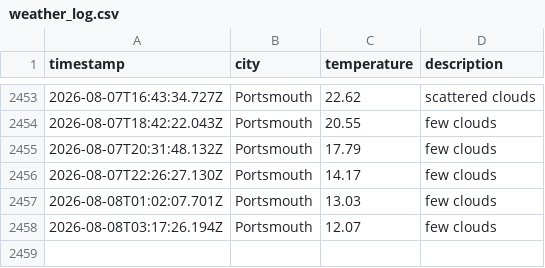
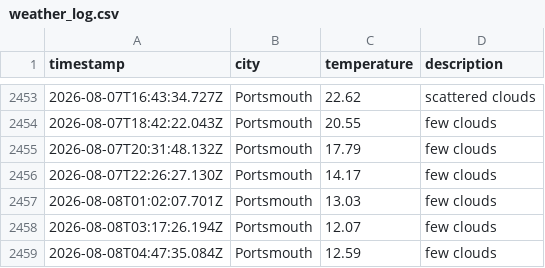
Before and after one commit to BenFleck25/DataOps-weather, a CSV file: data/weather_log.csv, drawn as a sheet; only a part is shown, gaps mark what is left out; the diff names each change by its address in the sheet, - before the commit and + after, or states it on an @@ line.

```diff
--- a/data/weather_log.csv
+++ b/data/weather_log.csv
+row 2459: 2026-08-08T04:47:35.084Z | Portsmouth | 12.59 | few clouds
```
Also changed, not shown: 1 other file.
